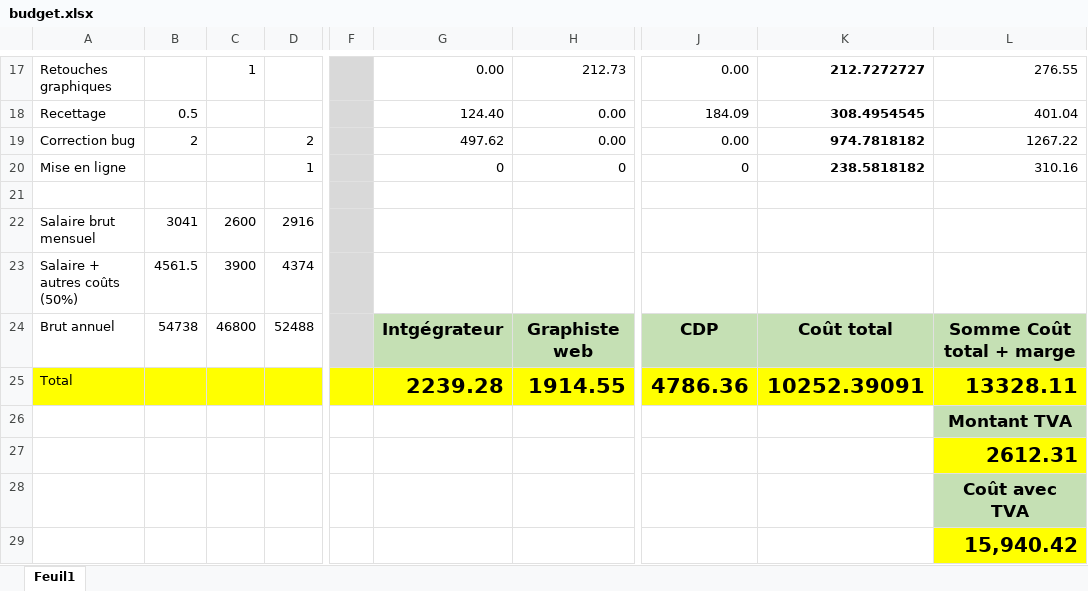
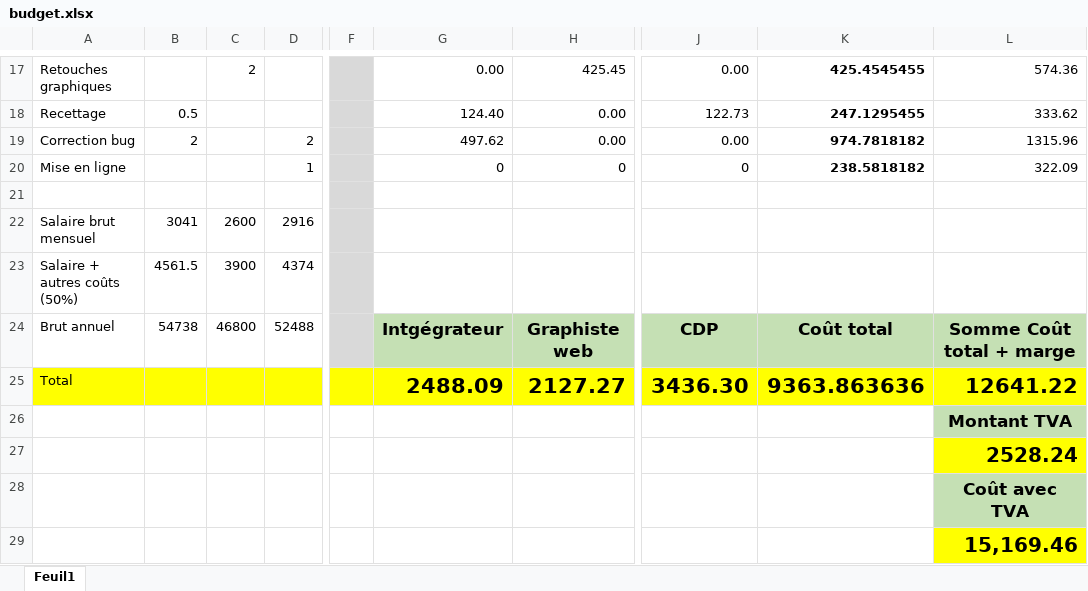
Before and after one commit to ILeMH/OC, an Excel workbook: Projet_2(organisation)/Final/budget.xlsx, sheet Feuil1, drawn as a sheet; only a part is shown, gaps mark what is left out; values as stored, in another font and other column widths than the file's, no borders; the diff covers the shown part only; the diff names each change by its address in the sheet, - before the commit and + after, or states it on an @@ line.

```diff
--- a/Projet_2(organisation)/Final/budget.xlsx (sheet Feuil1)
+++ b/Projet_2(organisation)/Final/budget.xlsx (sheet Feuil1)
-C17: 1
+C17: 2
-H17: 212.73
+H17: 425.45
-K17: 212.7272727
+K17: 425.4545455
-L17: 276.55
+L17: 574.36
-J18: 184.09
+J18: 122.73
-K18: 308.4954545
+K18: 247.1295455
-L18: 401.04
+L18: 333.62
-L19: 1267.22
+L19: 1315.96
-L20: 310.16
+L20: 322.09
-G25: 2239.28
+G25: 2488.09
-H25: 1914.55
+H25: 2127.27
-J25: 4786.36
+J25: 3436.30
-K25: 10252.39091
+K25: 9363.863636
-L25: 13328.11
+L25: 12641.22
-L27: 2612.31
+L27: 2528.24
-L29: 15,940.42
+L29: 15,169.46
```
Also changed, not shown: 31 edited cells elsewhere in this sheet, Projet_2(organisation)/Final/devis.xlsx, Projet_2(organisation)/budget/budget.xlsx, 17 other files.
